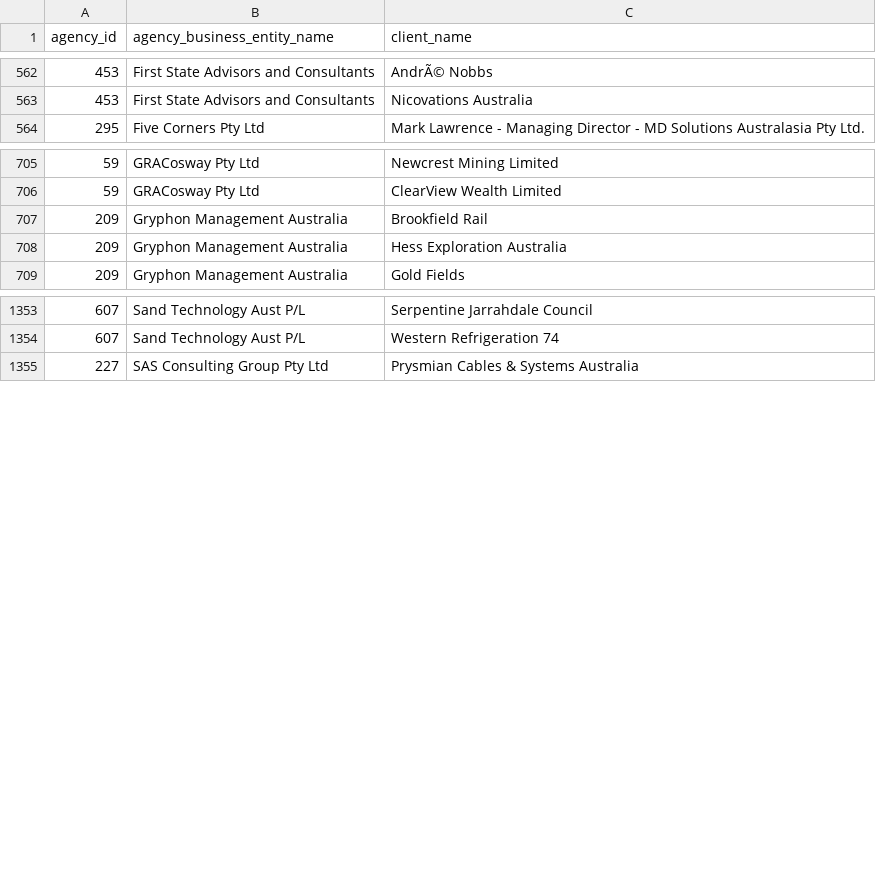
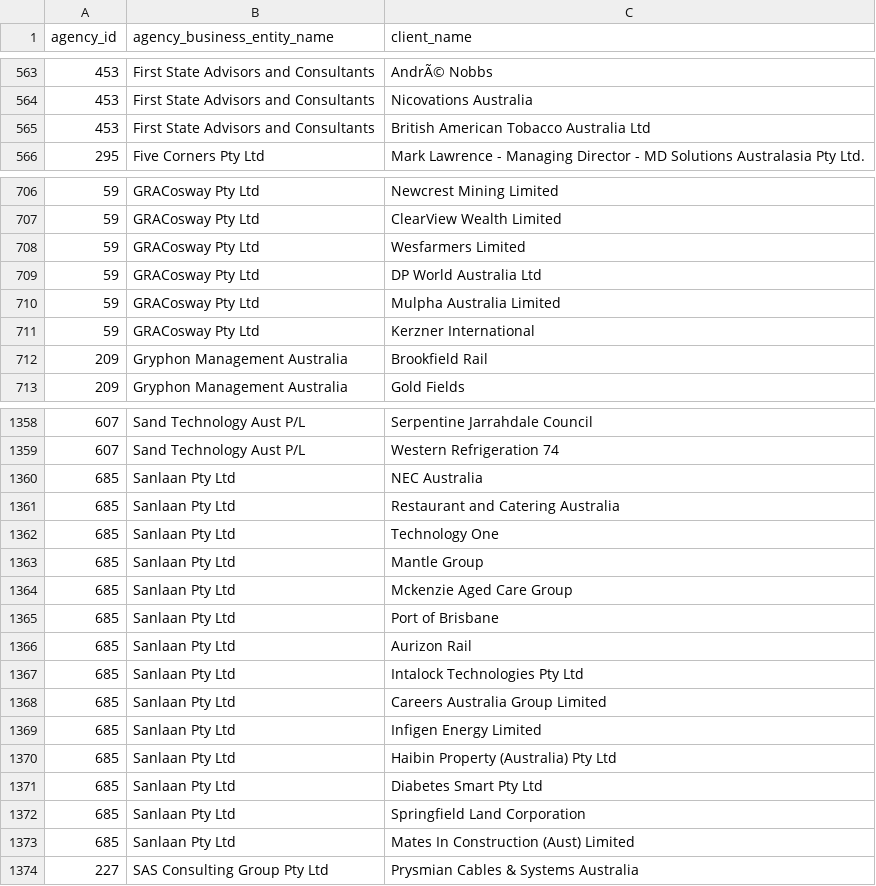
Before and after one commit to henare/australian_government_lobbyists_register, a CSV file: clients.csv, drawn as a sheet; only a part is shown, gaps mark what is left out; the diff covers the shown part only.

```diff
--- a/clients.csv
+++ b/clients.csv
@@ -563,2 +564,3 @@ agency_id,agency_business_entity_name,client_name
 453,First State Advisors and Consultants ,Nicovations Australia
+453,First State Advisors and Consultants ,British American Tobacco Australia Ltd
 295,Five Corners Pty Ltd,Mark Lawrence - Managing Director - MD Solutions Australasia Pty Ltd.
@@ -706,4 +707,7 @@ agency_id,agency_business_entity_name,client_name
 59,GRACosway Pty Ltd,ClearView Wealth Limited
+59,GRACosway Pty Ltd,Wesfarmers Limited
+59,GRACosway Pty Ltd,DP World Australia Ltd
+59,GRACosway Pty Ltd,Mulpha Australia Limited
+59,GRACosway Pty Ltd,Kerzner International
 209,Gryphon Management Australia,Brookfield Rail
-209,Gryphon Management Australia,Hess Exploration Australia
 209,Gryphon Management Australia,Gold Fields
@@ -1354,2 +1359,16 @@ agency_id,agency_business_entity_name,client_name
 607,Sand Technology Aust P/L,Western Refrigeration 74
+685,Sanlaan Pty Ltd,NEC Australia
+685,Sanlaan Pty Ltd,Restaurant and Catering Australia
+685,Sanlaan Pty Ltd,Technology One
+685,Sanlaan Pty Ltd,Mantle Group
+685,Sanlaan Pty Ltd,Mckenzie Aged Care Group
+685,Sanlaan Pty Ltd,Port of Brisbane
+685,Sanlaan Pty Ltd,Aurizon Rail
+685,Sanlaan Pty Ltd,Intalock Technologies Pty Ltd
+685,Sanlaan Pty Ltd,Careers Australia Group Limited
+685,Sanlaan Pty Ltd,Infigen Energy Limited
+685,Sanlaan Pty Ltd,Haibin Property (Australia) Pty Ltd
+685,Sanlaan Pty Ltd,Diabetes Smart Pty Ltd
+685,Sanlaan Pty Ltd,Springfield Land Corporation
+685,Sanlaan Pty Ltd,Mates In Construction (Aust) Limited
 227,SAS Consulting Group Pty Ltd,Prysmian Cables & Systems Australia
```
Also changed, not shown: 4 added rows and 3 removed rows elsewhere in this file, agencies.csv, lobbyists.csv, 1 other file.
